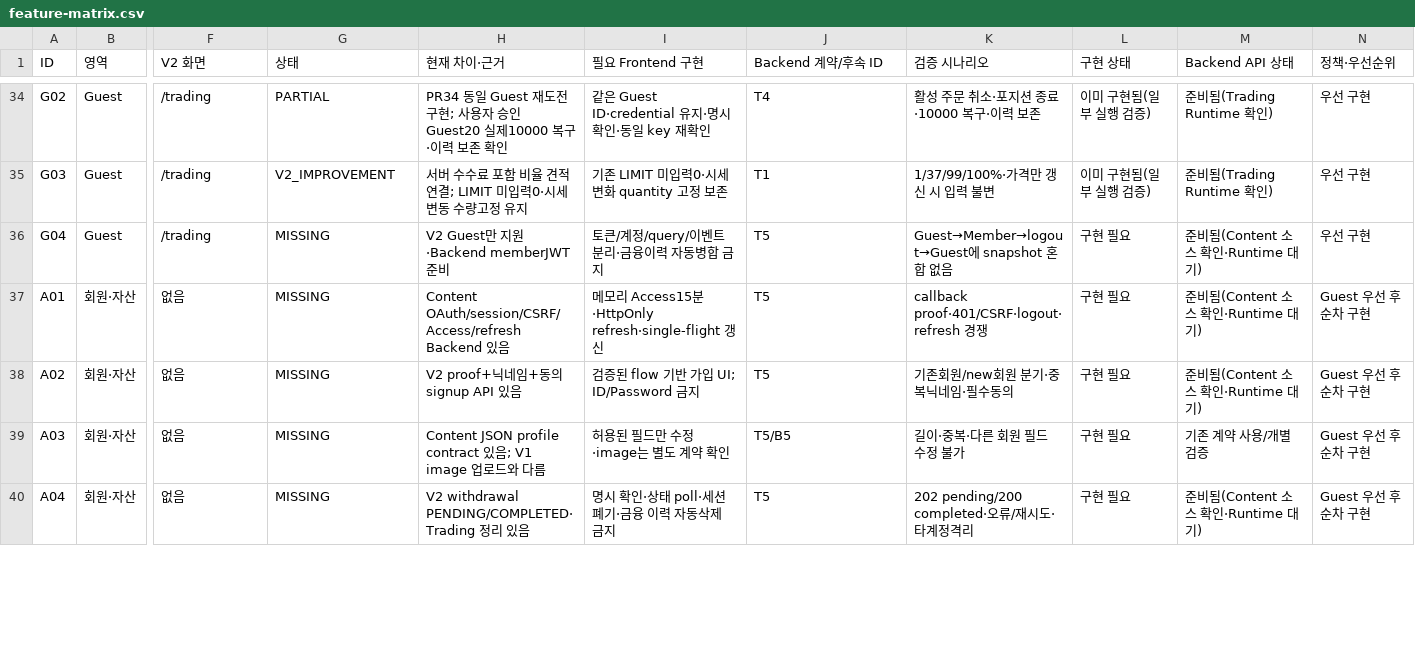
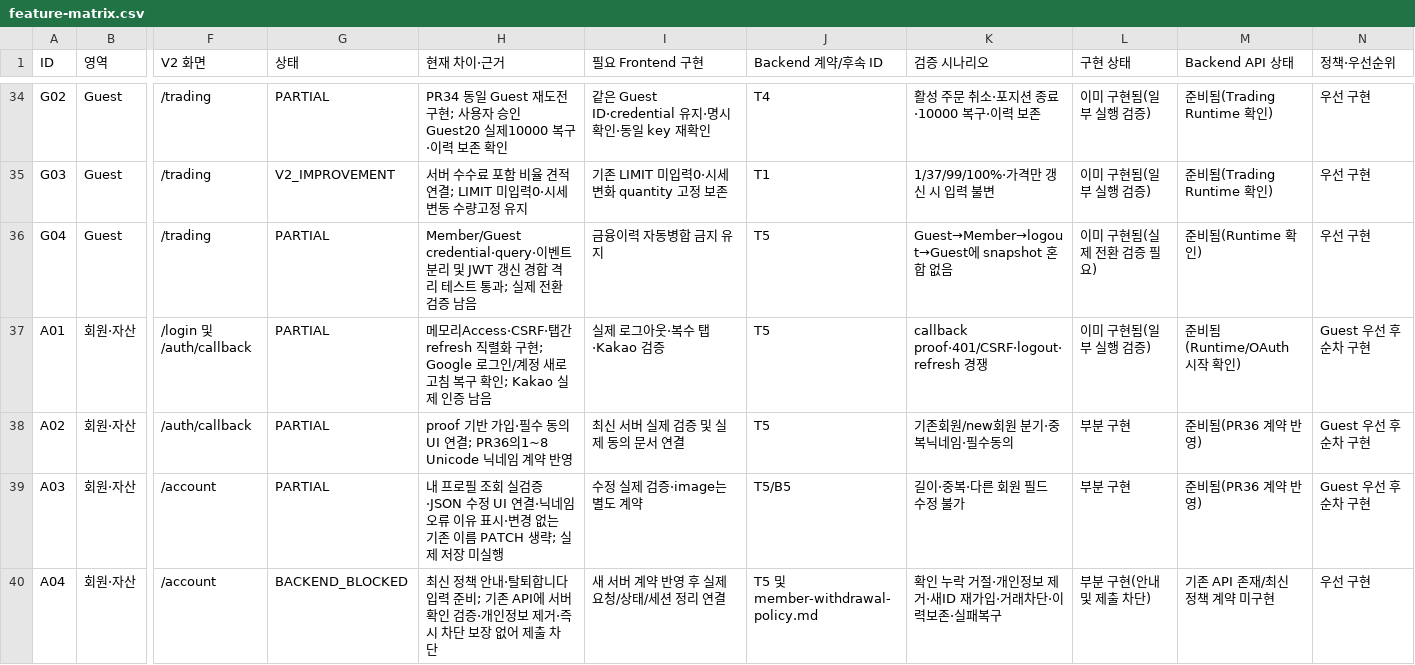
Before and after one commit to wjdwls8520/YogiMangchi_v2, a CSV file: frontend/docs/parity/feature-matrix.csv, drawn as a sheet; only a part is shown, gaps mark what is left out; the diff covers the shown part only; the diff names each change by its address in the sheet, - before the commit and + after, or states it on an @@ line.

Commit message:
[frontend] feat: 회원 로그인·프로필 연동 및 탈퇴 정책 안내

```diff
--- a/frontend/docs/parity/feature-matrix.csv
+++ b/frontend/docs/parity/feature-matrix.csv
-G36:G39 (상태): MISSING
+G36:G39 (상태): PARTIAL
-H36 (현재 차이·근거): V2 Guest만 지원·Backend memberJWT 준비
+H36 (현재 차이·근거): Member/Guest credential·query·이벤트 분리 및 JWT 갱신 경합 격리 테스트 통과; 실제 전환 검증 남음
-I36 (필요 Frontend 구현): 토큰/계정/query/이벤트 분리·금융이력 자동병합 금지
+I36 (필요 Frontend 구현): 금융이력 자동병합 금지 유지
-L36 (구현 상태): 구현 필요
+L36 (구현 상태): 이미 구현됨(실제 전환 검증 필요)
-M36 (Backend API 상태): 준비됨(Content 소스 확인·Runtime 대기)
+M36 (Backend API 상태): 준비됨(Runtime 확인)
-F37 (V2 화면): 없음
+F37 (V2 화면): /login 및 /auth/callback
-H37 (현재 차이·근거): Content OAuth/session/CSRF/Access/refresh Backend 있음
+H37 (현재 차이·근거): 메모리Access·CSRF·탭간 refresh 직렬화 구현; Google 로그인/계정 새로고침 복구 확인; Kakao 실제 인증 남음
-I37 (필요 Frontend 구현): 메모리 Access15분·HttpOnly refresh·single-flight 갱신
+I37 (필요 Frontend 구현): 실제 로그아웃·복수 탭·Kakao 검증
-L37 (구현 상태): 구현 필요
+L37 (구현 상태): 이미 구현됨(일부 실행 검증)
-M37 (Backend API 상태): 준비됨(Content 소스 확인·Runtime 대기)
+M37 (Backend API 상태): 준비됨(Runtime/OAuth 시작 확인)
-F38 (V2 화면): 없음
+F38 (V2 화면): /auth/callback
-H38 (현재 차이·근거): V2 proof+닉네임+동의 signup API 있음
+H38 (현재 차이·근거): proof 기반 가입·필수 동의 UI 연결; PR36의1~8 Unicode 닉네임 계약 반영
-I38 (필요 Frontend 구현): 검증된 flow 기반 가입 UI; ID/Password 금지
+I38 (필요 Frontend 구현): 최신 서버 실제 검증 및 실제 동의 문서 연결
-L38:L39 (구현 상태): 구현 필요
+L38:L39 (구현 상태): 부분 구현
-M38 (Backend API 상태): 준비됨(Content 소스 확인·Runtime 대기)
+M38 (Backend API 상태): 준비됨(PR36 계약 반영)
-F39:F40 (V2 화면): 없음
+F39:F40 (V2 화면): /account
-H39 (현재 차이·근거): Content JSON profile contract 있음; V1 image 업로드와 다름
+H39 (현재 차이·근거): 내 프로필 조회 실검증·JSON 수정 UI 연결·닉네임 오류 이유 표시·변경 없는 기존 이름 PATCH 생략; 실제 저장 미실행
-I39 (필요 Frontend 구현): 허용된 필드만 수정·image는 별도 계약 확인
+I39 (필요 Frontend 구현): 수정 실제 검증·image는 별도 계약
-M39 (Backend API 상태): 기존 계약 사용/개별 검증
+M39 (Backend API 상태): 준비됨(PR36 계약 반영)
-G40 (상태): MISSING
+G40 (상태): BACKEND_BLOCKED
-H40 (현재 차이·근거): V2 withdrawal PENDING/COMPLETED·Trading 정리 있음
+H40 (현재 차이·근거): 최신 정책 안내·탈퇴합니다 입력 준비; 기존 API에 서버 확인 검증·개인정보 제거·즉시 차단 보장 없어 제출 차단
-I40 (필요 Frontend 구현): 명시 확인·상태 poll·세션 폐기·금융 이력 자동삭제 금지
+I40 (필요 Frontend 구현): 새 서버 계약 반영 후 실제 요청/상태/세션 정리 연결
-J40 (Backend 계약/후속 ID): T5
+J40 (Backend 계약/후속 ID): T5 및 member-withdrawal-policy.md
-K40 (검증 시나리오): 202 pending/200 completed·오류/재시도·타계정격리
+K40 (검증 시나리오): 확인 누락 거절·개인정보 제거·새ID 재가입·거래차단·이력보존·실패복구
-L40 (구현 상태): 구현 필요
+L40 (구현 상태): 부분 구현(안내 및 제출 차단)
-M40 (Backend API 상태): 준비됨(Content 소스 확인·Runtime 대기)
+M40 (Backend API 상태): 기존 API 존재/최신 정책 계약 미구현
-N40 (정책·우선순위): Guest 우선 후 순차 구현
+N40 (정책·우선순위): 우선 구현
```
Also changed, not shown: 12 edited cells elsewhere in this file, 35 other files.
